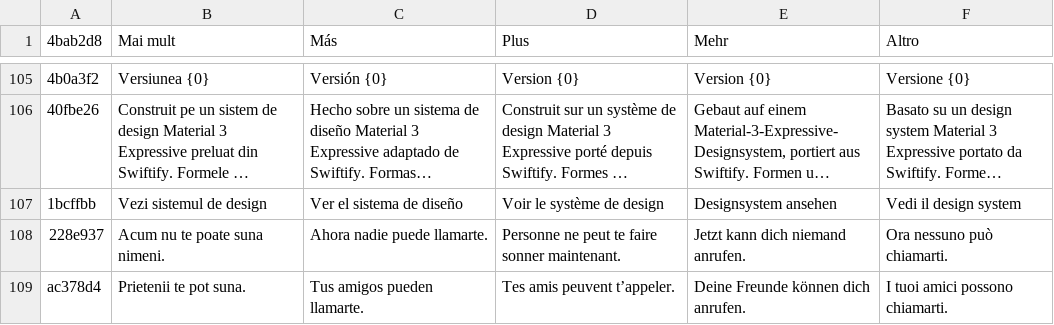
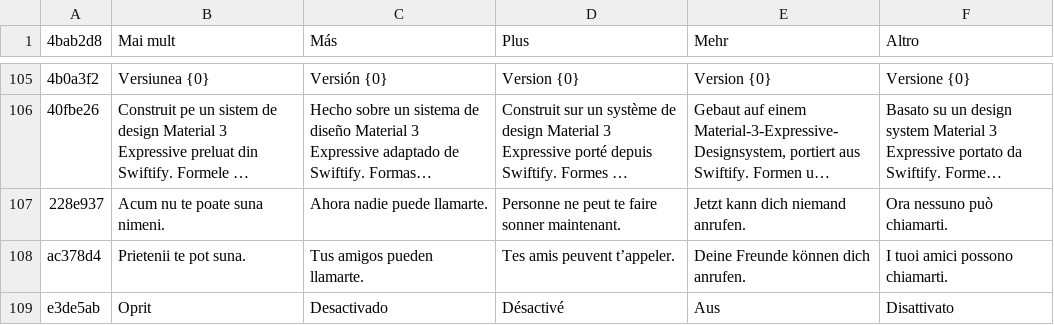
Before and after one commit to teofilcelzmecher/zmeckerul.github.io, a TSV file: nook/tools/i18n/tr/06.tsv, drawn as a sheet; only a part is shown, gaps mark what is left out; the shorter side is filled out with more unchanged rows; long unchanged cells end in …; the diff names each change by its address in the sheet, - before the commit and + after, or states it on an @@ line.

Commit message:
Hide the design system: no links to it in the menu, the footer or Settings (its credit stays in Settings → About)

```diff
--- a/nook/tools/i18n/tr/06.tsv
+++ b/nook/tools/i18n/tr/06.tsv
-row 107: 1bcffbb | Vezi sistemul de design | Ver el sistema de diseño | Voir le système de design | Designsystem ansehen | Vedi il design system
```
Also changed, not shown: nook/tools/i18n/strings.tsv, nook/tools/i18n/tr/05.tsv, 7 other files.
